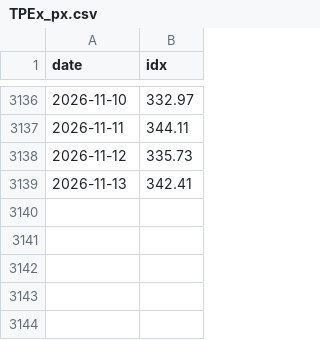
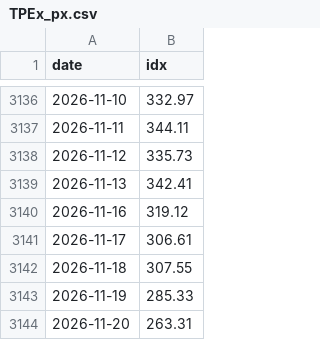
Before and after one commit to w2xg2022/twstock-signal, a CSV file: data/index/TPEx_px.csv, drawn as a sheet; only a part is shown, gaps mark what is left out.

```diff
--- a/data/index/TPEx_px.csv
+++ b/data/index/TPEx_px.csv
@@ -3139 +3139,6 @@ date,idx
 2026-11-13,342.41
+2026-11-16,319.12
+2026-11-17,306.61
+2026-11-18,307.55
+2026-11-19,285.33
+2026-11-20,263.31
```
Also changed, not shown: data/index/TAIEX.csv, data/index/TAIEX_px.csv, 5 other files.
